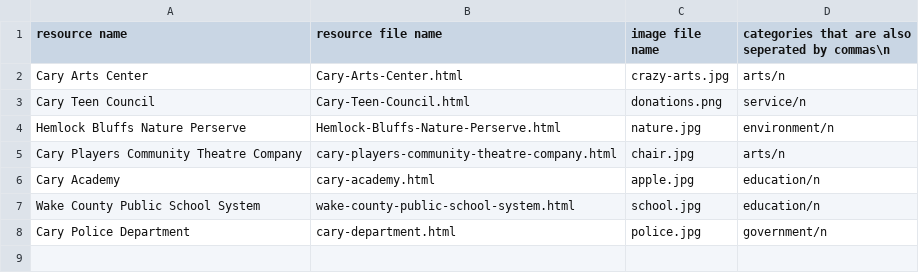
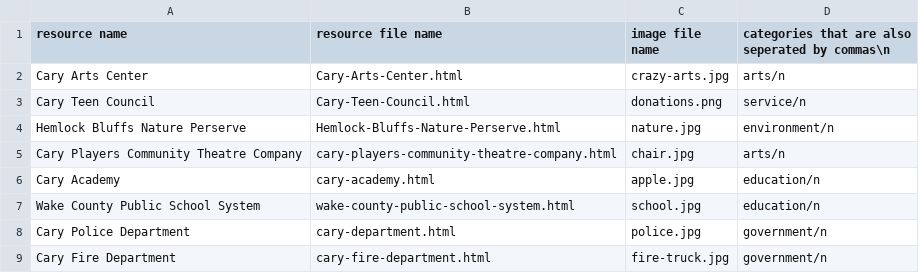
Before and after one commit to sree2324-lemj/tsa-website, a CSV file: resource-data.csv, drawn as a sheet; the diff names each change by its address in the sheet, - before the commit and + after, or states it on an @@ line.

Commit message:
Update resource-data.csv

```diff
--- a/resource-data.csv
+++ b/resource-data.csv
+row 9: Cary Fire Department | cary-fire-department.html | fire-truck.jpg | government/n
```
